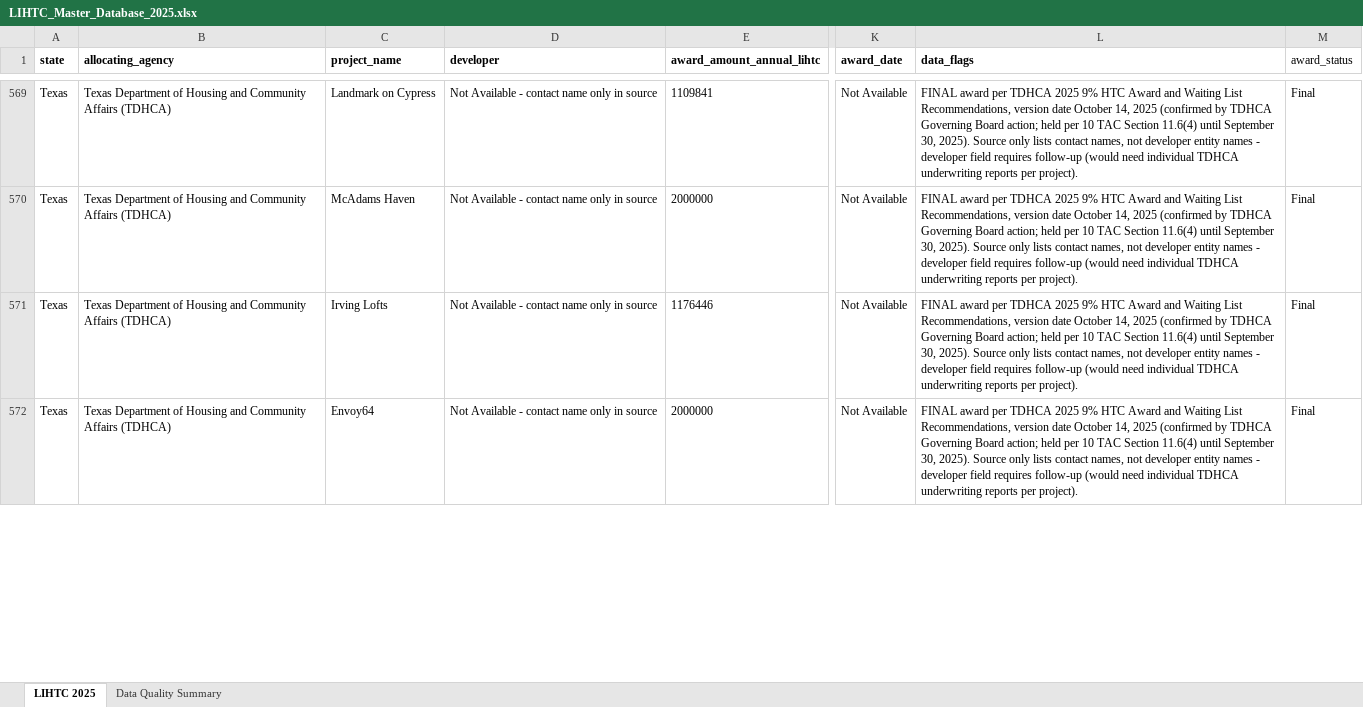
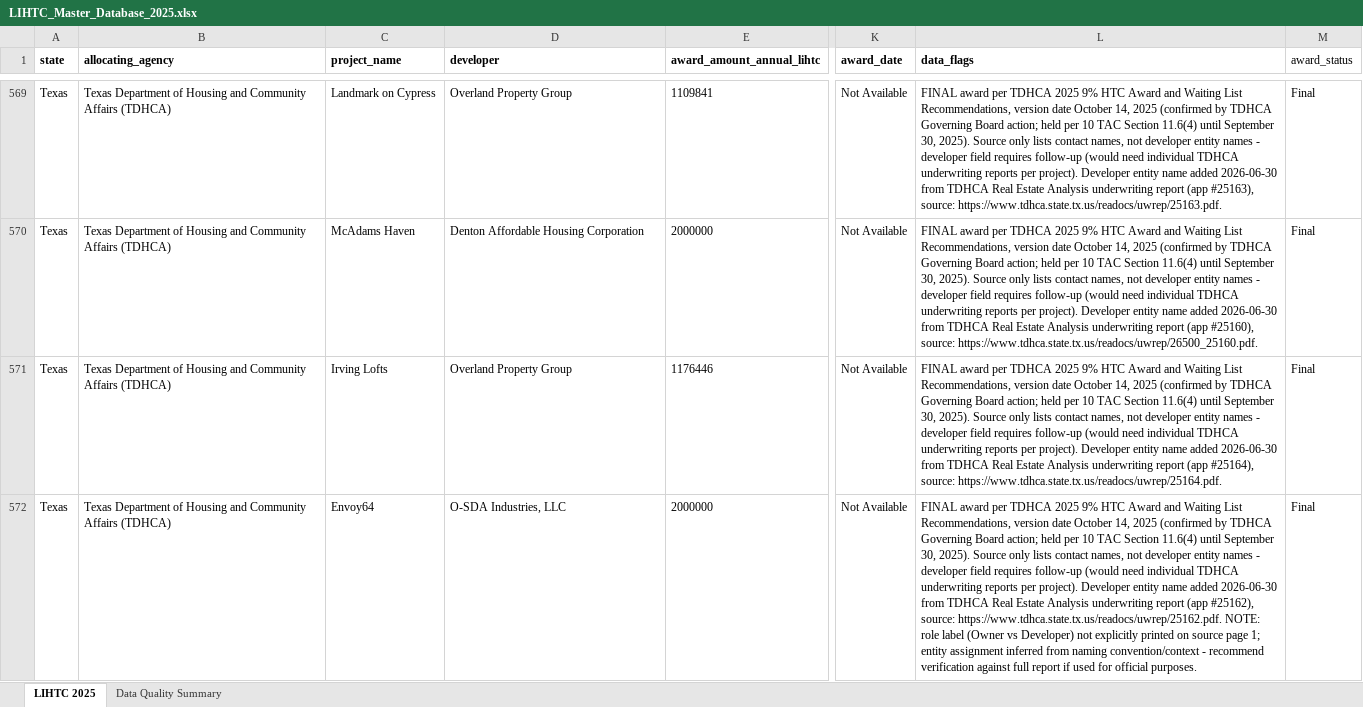
Before and after one commit to whimsicoul/LIHTC, an Excel workbook: LIHTC_Master_Database_2025.xlsx, sheet LIHTC 2025, drawn as a sheet; only a part is shown, gaps mark what is left out; values as stored, in another font and other column widths than the file's, no borders; the diff covers the shown part only; the diff names each change by its address in the sheet, - before the commit and + after, or states it on an @@ line.

Commit message:
Texas developer entity pass: resolve 62 of 63 missing developer names
Pulled individual TDHCA Real Estate Analysis underwriting report PDFs
per application number to identify developer legal entities, including
a deeper full-document pull for 6 cases where the page-1 summary alone
was insufficient. Only Pathways at Santa Rita Courts West remains
unresolved (no company name printed anywhere in its source report).

```diff
--- a/LIHTC_Master_Database_2025.xlsx (sheet LIHTC 2025)
+++ b/LIHTC_Master_Database_2025.xlsx (sheet LIHTC 2025)
-D569 (developer): Not Available - contact name only in source
+D569 (developer): Overland Property Group
-L569 (data_flags): …per project).
+L569 (data_flags): …per project). Developer entity name added 2026-06-30 from TDHCA Real Estate Analysis underwriting report (app #25163), source: https://www.tdhca.state.tx.us/readocs/uwrep/25163.pdf.
-D570 (developer): Not Available - contact name only in source
+D570 (developer): Denton Affordable Housing Corporation
-L570 (data_flags): …per project).
+L570 (data_flags): …per project). Developer entity name added 2026-06-30 from TDHCA Real Estate Analysis underwriting report (app #25160), source: https://www.tdhca.state.tx.us/readocs/uwrep/26500_25160.pdf.
-D571 (developer): Not Available - contact name only in source
+D571 (developer): Overland Property Group
-L571 (data_flags): …per project).
+L571 (data_flags): …per project). Developer entity name added 2026-06-30 from TDHCA Real Estate Analysis underwriting report (app #25164), source: https://www.tdhca.state.tx.us/readocs/uwrep/25164.pdf.
-D572 (developer): Not Available - contact name only in source
+D572 (developer): O-SDA Industries, LLC
-L572 (data_flags): …per project).
+L572 (data_flags): …per project). Developer entity name added 2026-06-30 from TDHCA Real Estate Analysis underwriting report (app #25162), source: https://www.tdhca.state.tx.us/readocs/uwrep/25162.pdf. NOTE: role label (Owner vs Developer) not explicitly printed on source page 1; entity assignment inferred from naming convention/context - recommend verification against full report if used for official purposes.
```
Also changed, not shown: 117 edited cells elsewhere in this sheet, 3 other files.
